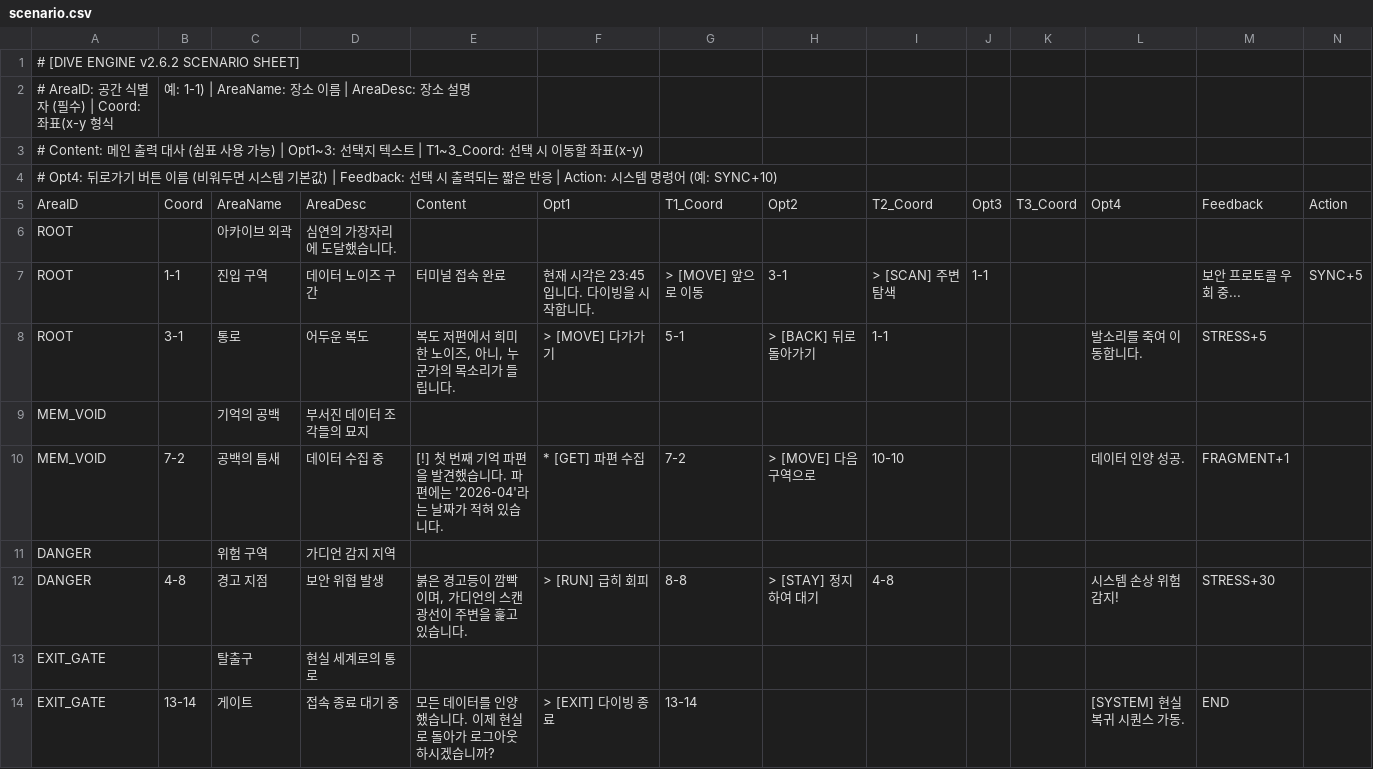
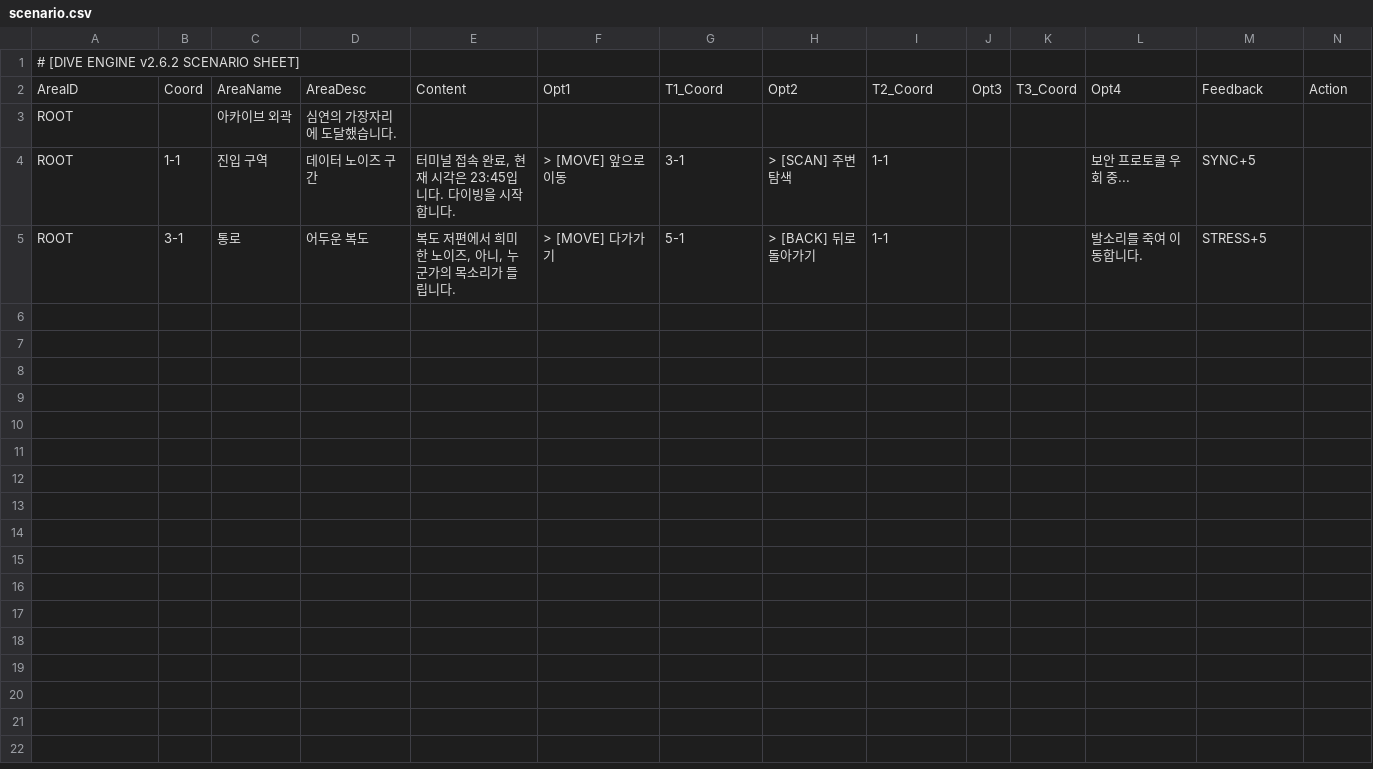
Before and after one commit to miracle205/dreamcatcher, a CSV file: scenario.csv, drawn as a sheet.

Commit message:
Update scenario.csv

```diff
--- a/scenario.csv
+++ b/scenario.csv
@@ -1,14 +1,5 @@
 # [DIVE ENGINE v2.6.2 SCENARIO SHEET]
-# AreaID: 공간 식별자 (필수) | Coord: 좌표(x-y 형식, 예: 1-1) | AreaName: 장소 이름 | AreaDesc: 장소 설명
-# Content: 메인 출력 대사 (쉼표 사용 가능) | Opt1~3: 선택지 텍스트 | T1~3_Coord: 선택 시 이동할 좌표(x-y)
-# Opt4: 뒤로가기 버튼 이름 (비워두면 시스템 기본값) | Feedback: 선택 시 출력되는 짧은 반응 | Action: 시스템 명령어 (예: SYNC+10)
 AreaID,Coord,AreaName,AreaDesc,Content,Opt1,T1_Coord,Opt2,T2_Coord,Opt3,T3_Coord,Opt4,Feedback,Action
 ROOT,,아카이브 외곽,심연의 가장자리에 도달했습니다.,,,,,,,,,
-ROOT,1-1,진입 구역,데이터 노이즈 구간,터미널 접속 완료, 현재 시각은 23:45입니다. 다이빙을 시작합니다.,> [MOVE] 앞으로 이동,3-1,> [SCAN] 주변 탐색,1-1,,,보안 프로토콜 우회 중...,SYNC+5
+ROOT,1-1,진입 구역,데이터 노이즈 구간,"터미널 접속 완료, 현재 시각은 23:45입니다. 다이빙을 시작합니다.",> [MOVE] 앞으로 이동,3-1,> [SCAN] 주변 탐색,1-1,,,보안 프로토콜 우회 중...,SYNC+5
 ROOT,3-1,통로,어두운 복도,"복도 저편에서 희미한 노이즈, 아니, 누군가의 목소리가 들립니다.",> [MOVE] 다가가기,5-1,> [BACK] 뒤로 돌아가기,1-1,,,발소리를 죽여 이동합니다.,STRESS+5
-MEM_VOID,,기억의 공백,부서진 데이터 조각들의 묘지,,,,,,,,,
-MEM_VOID,7-2,공백의 틈새,데이터 수집 중,"[!] 첫 번째 기억 파편을 발견했습니다. 파편에는 '2026-04'라는 날짜가 적혀 있습니다.",* [GET] 파편 수집,7-2,> [MOVE] 다음 구역으로,10-10,,,데이터 인양 성공.,FRAGMENT+1
-DANGER,,위험 구역,가디언 감지 지역,,,,,,,,,
-DANGER,4-8,경고 지점,보안 위협 발생,"붉은 경고등이 깜빡이며, 가디언의 스캔 광선이 주변을 훑고 있습니다.",> [RUN] 급히 회피,8-8,> [STAY] 정지하여 대기,4-8,,,시스템 손상 위험 감지!,STRESS+30
-EXIT_GATE,,탈출구,현실 세계로의 통로,,,,,,,,,
-EXIT_GATE,13-14,게이트,접속 종료 대기 중,모든 데이터를 인양했습니다. 이제 현실로 돌아가 로그아웃하시겠습니까?,> [EXIT] 다이빙 종료,13-14,,,,,[SYSTEM] 현실 복귀 시퀀스 가동.,END
```
